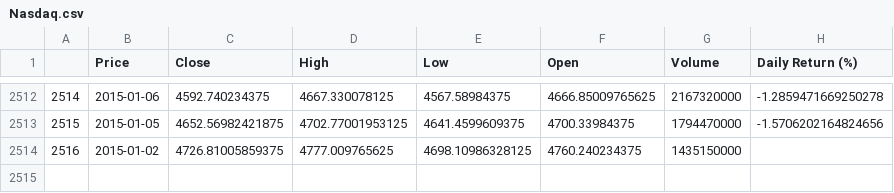
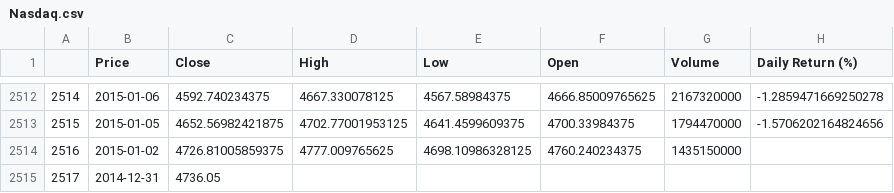
Before and after one commit to UbionProject1-IPO/Project1-2, a CSV file: notion_data/Nasdaq.csv, drawn as a sheet; only a part is shown, gaps mark what is left out.

```diff
--- a/notion_data/Nasdaq.csv
+++ b/notion_data/Nasdaq.csv
@@ -2514 +2514,2 @@
 2516,2015-01-02,4726.81005859375,4777.009765625,4698.10986328125,4760.240234375,1435150000,
+2517,2014-12-31,4736.05,
```
Also changed, not shown: notion_data/S&P 500.csv, notion_data/원달러환율수익률.csv, 1 other file.
